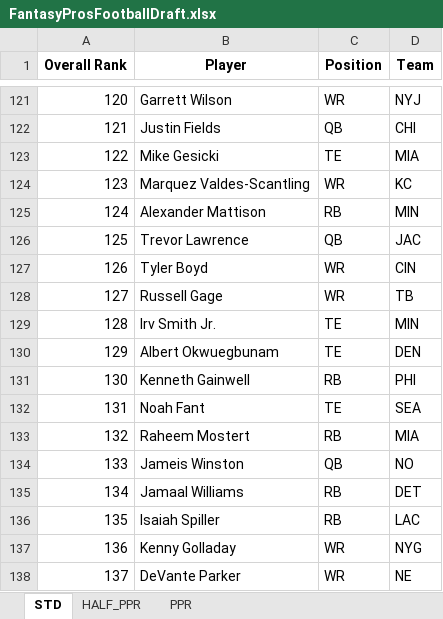
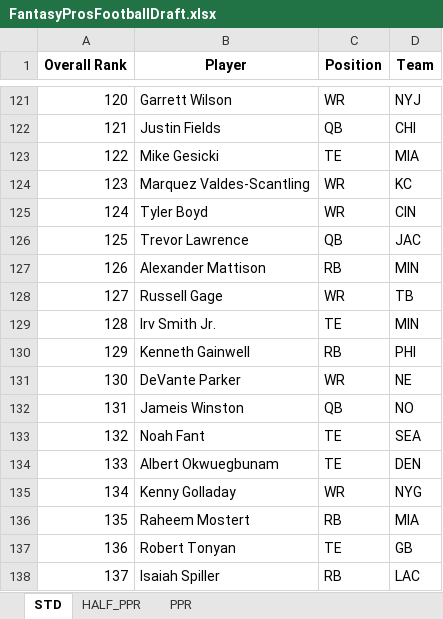
Before and after one commit to barbacbd/FantasyRankings, an Excel workbook: docs/FantasyProsFootballDraft.xlsx, sheet STD, drawn as a sheet; only a part is shown, gaps mark what is left out; values as stored, in another font and other column widths than the file's, no borders; the diff covers the shown part only; the diff names each change by its address in the sheet, - before the commit and + after, or states it on an @@ line.

```diff
--- a/docs/FantasyProsFootballDraft.xlsx (sheet STD)
+++ b/docs/FantasyProsFootballDraft.xlsx (sheet STD)
-B125 (Player): Alexander Mattison
+B125 (Player): Tyler Boyd
-C125 (Position): RB
+C125 (Position): WR
-D125 (Team): MIN
+D125 (Team): CIN
-B127 (Player): Tyler Boyd
+B127 (Player): Alexander Mattison
-C127 (Position): WR
+C127 (Position): RB
-D127 (Team): CIN
+D127 (Team): MIN
-B130 (Player): Albert Okwuegbunam
+B130 (Player): Kenneth Gainwell
-C130 (Position): TE
+C130 (Position): RB
-D130 (Team): DEN
+D130 (Team): PHI
-B131 (Player): Kenneth Gainwell
+B131 (Player): DeVante Parker
-C131 (Position): RB
+C131 (Position): WR
-D131 (Team): PHI
+D131 (Team): NE
-B132 (Player): Noah Fant
+B132 (Player): Jameis Winston
-C132 (Position): TE
+C132 (Position): QB
-D132 (Team): SEA
+D132 (Team): NO
-B133 (Player): Raheem Mostert
+B133 (Player): Noah Fant
-C133 (Position): RB
+C133 (Position): TE
-D133 (Team): MIA
+D133 (Team): SEA
-B134 (Player): Jameis Winston
+B134 (Player): Albert Okwuegbunam
-C134 (Position): QB
+C134 (Position): TE
-D134 (Team): NO
+D134 (Team): DEN
-B135 (Player): Jamaal Williams
+B135 (Player): Kenny Golladay
-C135 (Position): RB
+C135 (Position): WR
-D135 (Team): DET
+D135 (Team): NYG
-B136 (Player): Isaiah Spiller
+B136 (Player): Raheem Mostert
-D136 (Team): LAC
+D136 (Team): MIA
-B137 (Player): Kenny Golladay
+B137 (Player): Robert Tonyan
-C137 (Position): WR
+C137 (Position): TE
-D137 (Team): NYG
+D137 (Team): GB
-B138 (Player): DeVante Parker
+B138 (Player): Isaiah Spiller
-C138 (Position): WR
+C138 (Position): RB
-D138 (Team): NE
+D138 (Team): LAC
```
Also changed, not shown: 636 edited cells elsewhere in this sheet, sheet PPR, sheet HALF_PPR, docs/FantasyProsBaseballDraft.xlsx, docs/FantasyProsBasketballDraft.xlsx, 8 other files.
